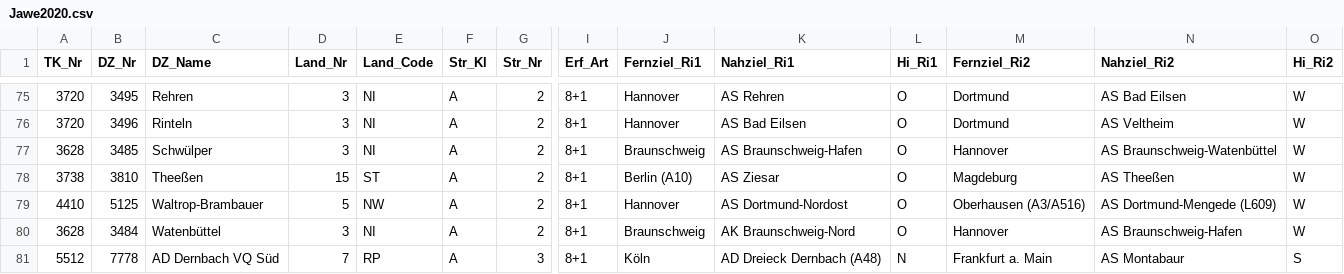
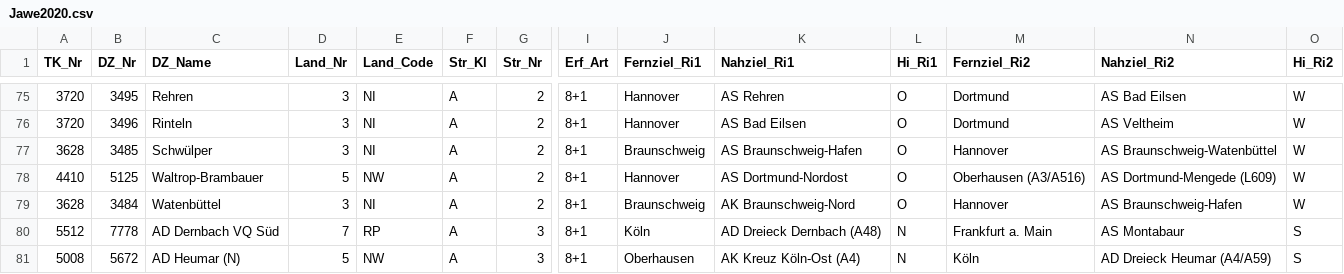
Before and after one commit to bausteine-der-datenanalyse/bcd-bausteine-r, a CSV file: w-tipps-und-tricks/folien/daten/Jawe2020.csv, drawn as a sheet; only a part is shown, gaps mark what is left out; the shorter side is filled out with more unchanged rows; rows hold the shown columns only; the diff names each change by its address in the sheet, - before the commit and + after, or states it on an @@ line.

Commit message:
Zeile mit Theeßen rauswerfen

```diff
--- a/w-tipps-und-tricks/folien/daten/Jawe2020.csv
+++ b/w-tipps-und-tricks/folien/daten/Jawe2020.csv
-row 78: 3738 | 3810 | Theeßen | 15 | ST | A | 2 | 8+1 | Berlin (A10) | AS Ziesar | O | Magdeburg | AS Theeßen | W
```
